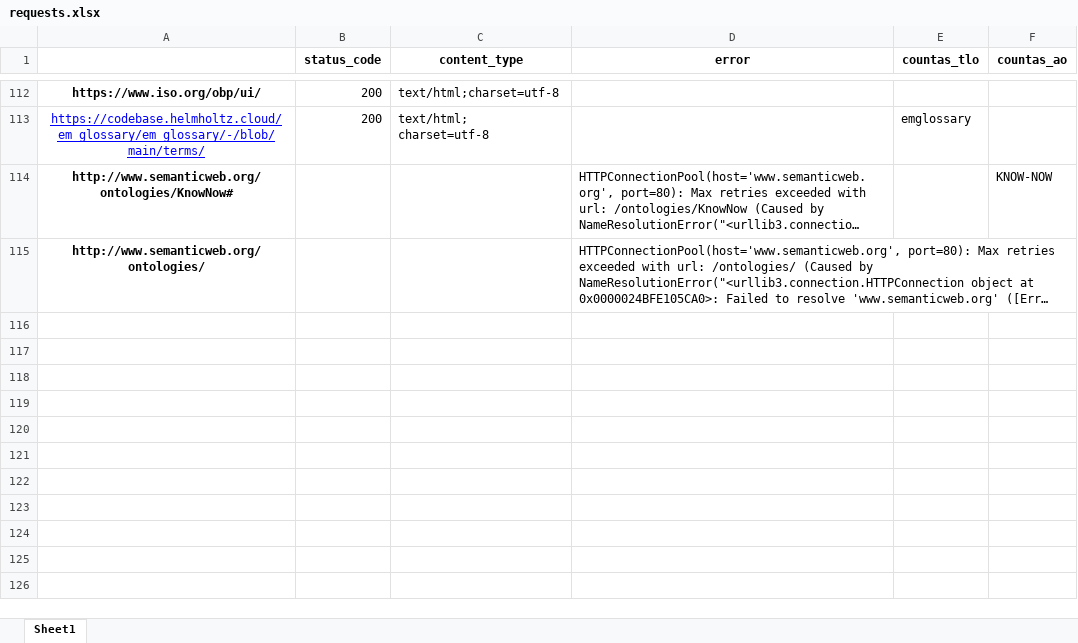
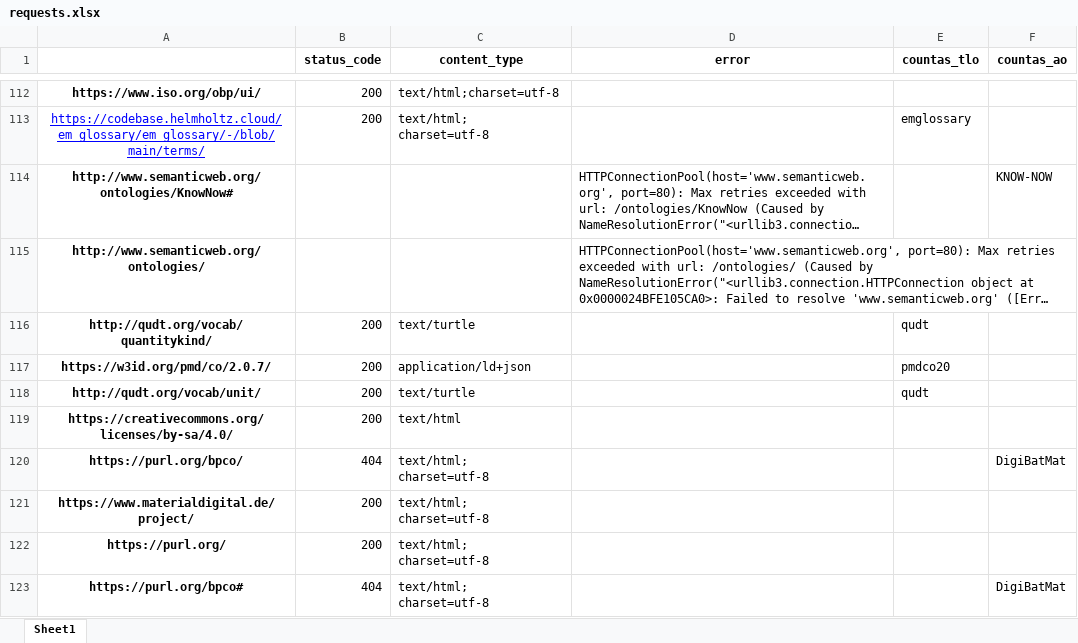
Before and after one commit to materialdigital/materialdigital1_ontology_collection, an Excel workbook: requests.xlsx, sheet Sheet1, drawn as a sheet; only a part is shown, gaps mark what is left out; long unchanged cells end in …; values as stored, in another font and other column widths than the file's, no borders; the diff names each change by its address in the sheet, - before the commit and + after, or states it on an @@ line.

```diff
--- a/requests.xlsx (sheet Sheet1)
+++ b/requests.xlsx (sheet Sheet1)
+row 116: http://qudt.org/vocab/quantitykind/ | 200 | text/turtle |  | qudt
+row 117: https://w3id.org/pmd/co/2.0.7/ | 200 | application/ld+json |  | pmdco20
+row 118: http://qudt.org/vocab/unit/ | 200 | text/turtle |  | qudt
+row 119: https://creativecommons.org/licenses/by-sa/4.0/ | 200 | text/html
+row 120: https://purl.org/bpco/ | 404 | text/html; charset=utf-8 |  |  | DigiBatMat
+row 121: https://www.materialdigital.de/project/ | 200 | text/html; charset=utf-8
+row 122: https://purl.org/ | 200 | text/html; charset=utf-8
+row 123: https://purl.org/bpco# | 404 | text/html; charset=utf-8 |  |  | DigiBatMat
```
Also changed, not shown: requests_raw.xlsx, 16 other files.
